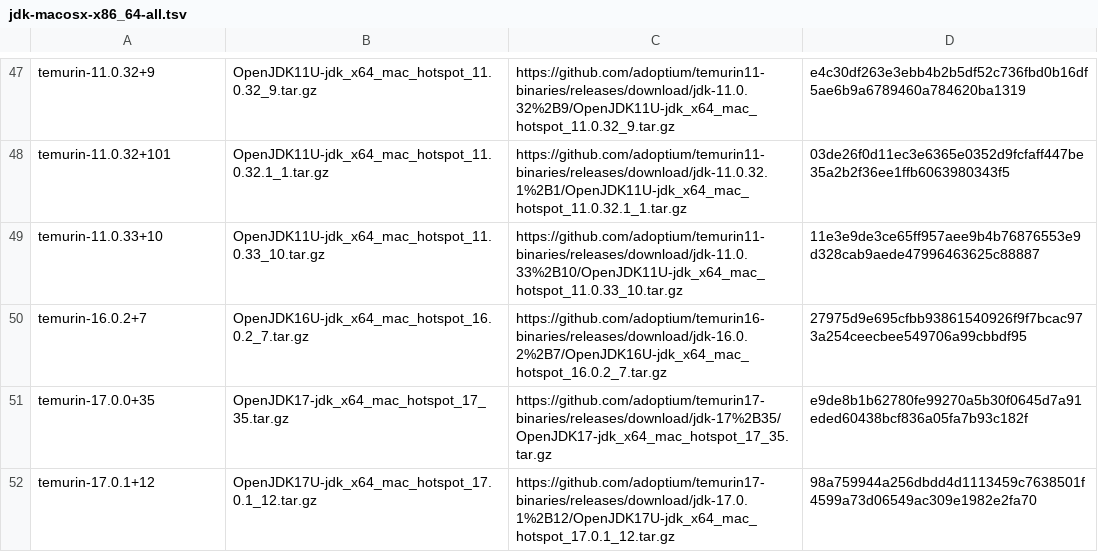
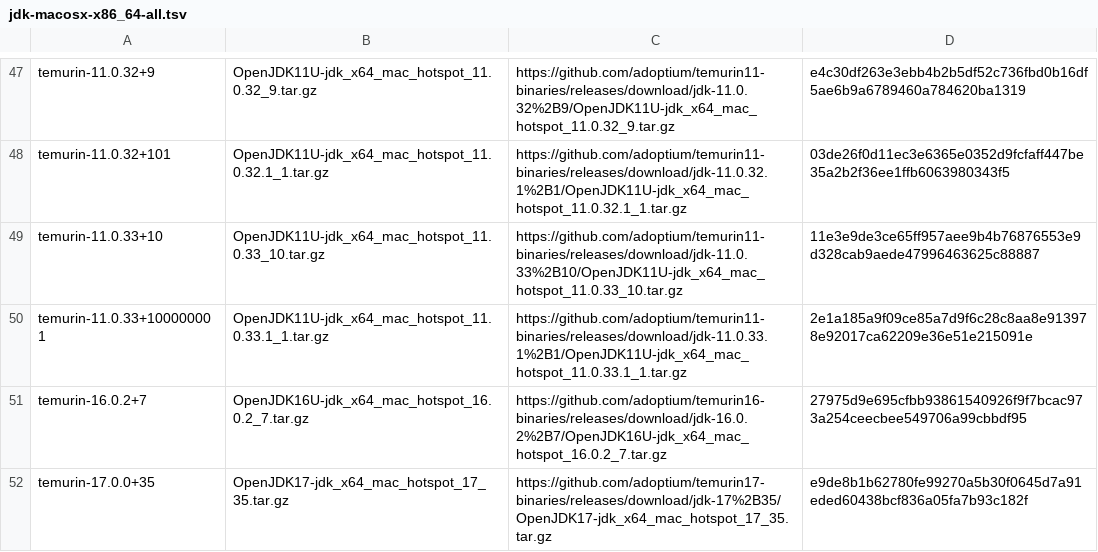
Before and after one commit to hueys/asdf-java, a TSV file: data/jdk-macosx-x86_64-all.tsv, drawn as a sheet; only a part is shown, gaps mark what is left out; the shorter side is filled out with more unchanged rows; the diff covers the shown part only.

```diff
--- a/data/jdk-macosx-x86_64-all.tsv
+++ b/data/jdk-macosx-x86_64-all.tsv
@@ -49,2 +49,3 @@ temurin-11.0.32+101	OpenJDK11U-jdk_x64_mac_hotspot_11.0.32.1_1.tar.gz	https://gi
 temurin-11.0.33+10	OpenJDK11U-jdk_x64_mac_hotspot_11.0.33_10.tar.gz	https://github.com/adoptium/temurin11-binaries/releases/download/jdk-11.0.33%2B10/OpenJDK11U-jdk_x64_mac_hotspot_11.0.33_10.tar.gz	11e3e9de3ce65ff957aee9b4b76876553e9d328cab9aede47996463625c88887
+temurin-11.0.33+100000001	OpenJDK11U-jdk_x64_mac_hotspot_11.0.33.1_1.tar.gz	https://github.com/adoptium/temurin11-binaries/releases/download/jdk-11.0.33.1%2B1/OpenJDK11U-jdk_x64_mac_hotspot_11.0.33.1_1.tar.gz	2e1a185a9f09ce85a7d9f6c28c8aa8e913978e92017ca62209e36e51e215091e
 temurin-16.0.2+7	OpenJDK16U-jdk_x64_mac_hotspot_16.0.2_7.tar.gz	https://github.com/adoptium/temurin16-binaries/releases/download/jdk-16.0.2%2B7/OpenJDK16U-jdk_x64_mac_hotspot_16.0.2_7.tar.gz	27975d9e695cfbb93861540926f9f7bcac973a254ceecbee549706a99cbbdf95
```
Also changed, not shown: 5 added rows elsewhere in this file, data/jdk-linux-aarch64-all.tsv, data/jdk-linux-aarch64-ga.tsv, 9 other files.
